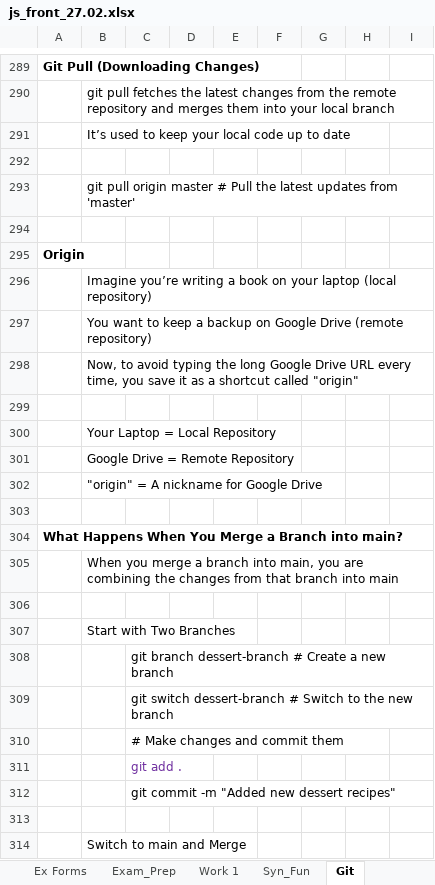
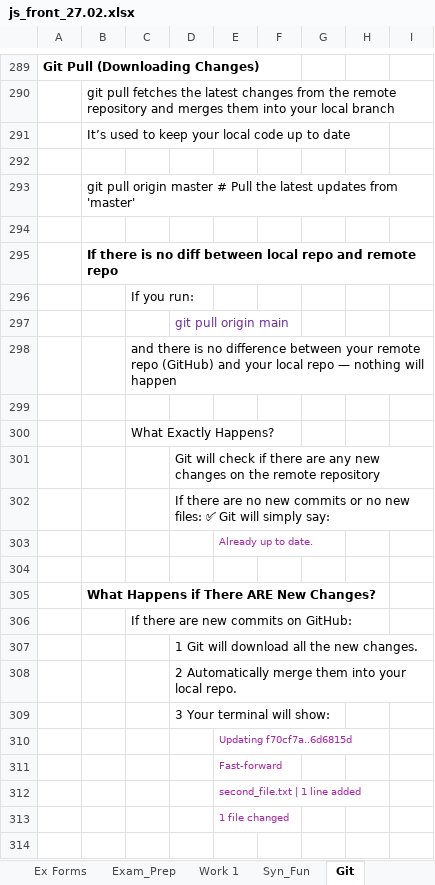
Before and after one commit to Vasil-S-Vasilev/git_test, an Excel workbook: js_front_27.02.xlsx, sheet Git, drawn as a sheet; only a part is shown, gaps mark what is left out; the shorter side is filled out with more unchanged rows; values as stored, in another font and other column widths than the file's, no borders; the diff covers the shown part only; the diff names each change by its address in the sheet, - before the commit and + after, or states it on an @@ line.

```diff
--- a/js_front_27.02.xlsx (sheet Git)
+++ b/js_front_27.02.xlsx (sheet Git)
+row 295:  | If there is no diff between local repo and remote repo
+row 296:  |  | If you run:
+row 297:  |  |  | git pull origin main
+row 298:  |  | and there is no difference between your remote repo (GitHub) and your local repo — nothing will happen
+row 299: (empty)
+row 300:  |  | What Exactly Happens?
+row 301:  |  |  | Git will check if there are any new changes on the remote repository
+row 302:  |  |  | If there are no new commits or no new files: ✅ Git will simply say:
+row 303:  |  |  |  | Already up to date.
+row 304: (empty)
+row 305:  | What Happens if There ARE New Changes?
+row 306:  |  | If there are new commits on GitHub:
+row 307:  |  |  | 1 Git will download all the new changes.
+row 308:  |  |  | 2 Automatically merge them into your local repo.
+row 309:  |  |  | 3 Your terminal will show:
+row 310:  |  |  |  | Updating f70cf7a..6d6815d
+row 311:  |  |  |  | Fast-forward
+row 312:  |  |  |  | second_file.txt | 1 line added
+row 313:  |  |  |  | 1 file changed
+row 314: (empty)
```
Also changed, not shown: 47 added rows elsewhere in this sheet, sheet Home, other sheet tabs, charts or pictures.
